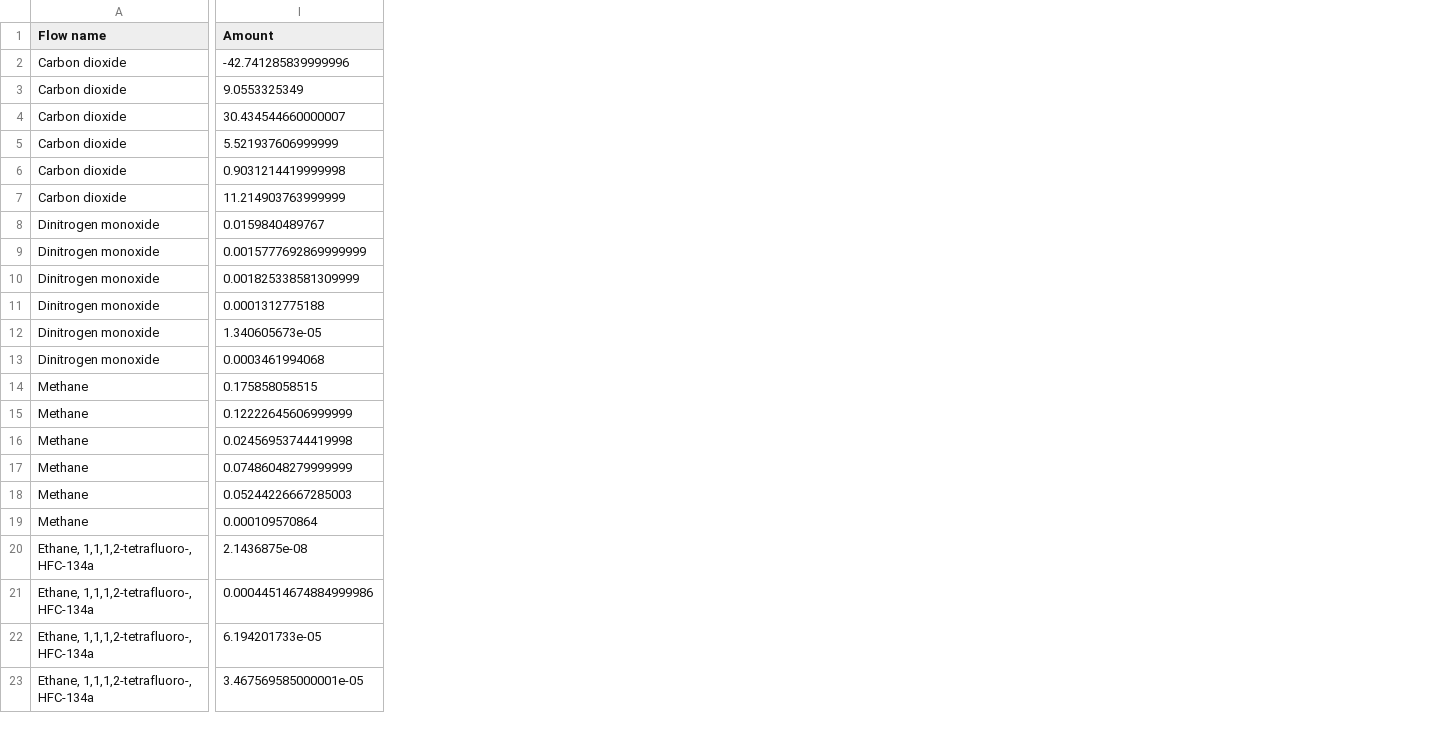
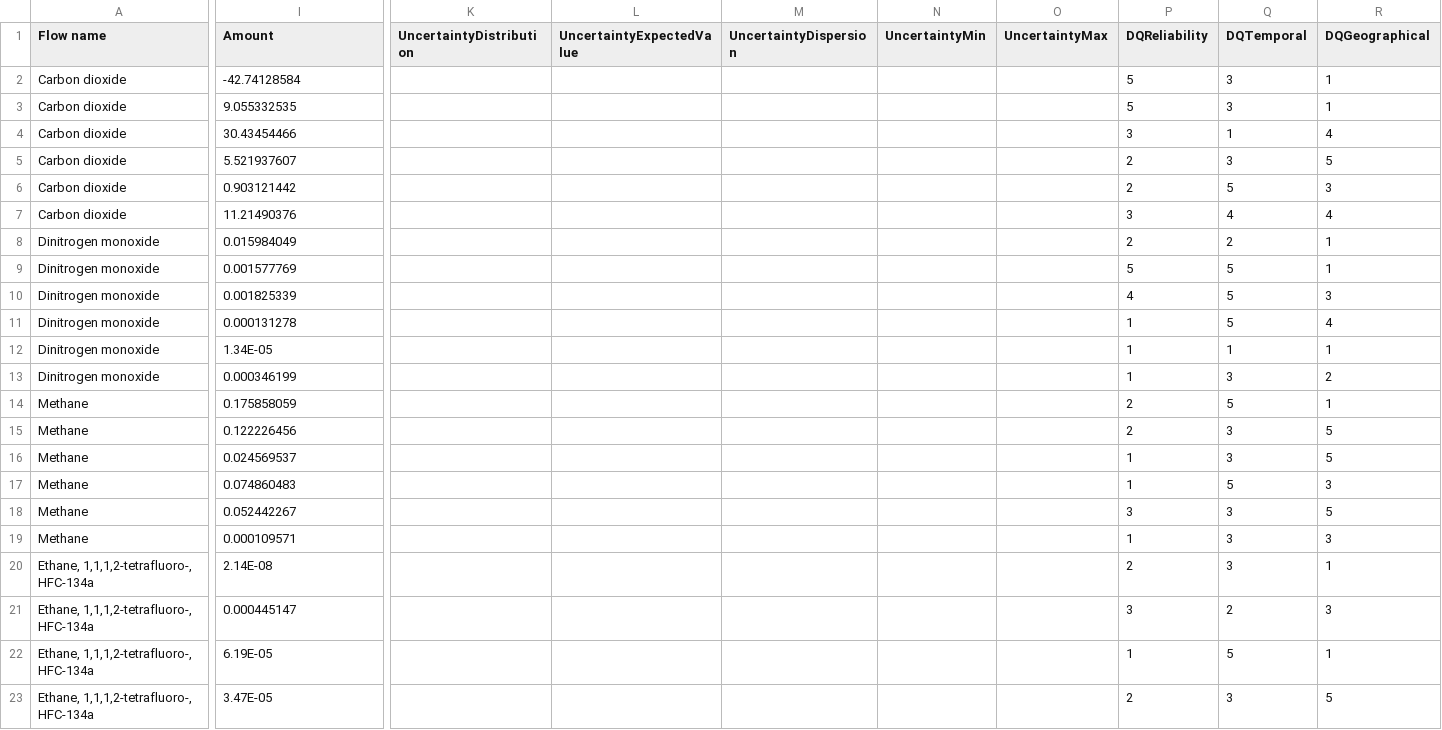
Before and after one commit to USEPA/IO-Model-Builder, a CSV file: example/satellite_table.csv, drawn as a sheet; only a part is shown, gaps mark what is left out; the diff covers the shown part only; the diff names each change by its address in the sheet, - before the commit and + after, or states it on an @@ line.

Commit message:
Add random data quality scores to satellite table example

```diff
--- a/example/satellite_table.csv
+++ b/example/satellite_table.csv
+column K (UncertaintyDistribution), empty
+column L (UncertaintyExpectedValue), empty
+column M (UncertaintyDispersion), empty
+column N (UncertaintyMin), empty
+column O (UncertaintyMax), empty
+column P (DQReliability), rows 2-23: 5 | 5 | 3 | 2 | 2 | 3 | 2 | 5 | 4 | 1 | 1 | 1 | 2 | 2 | 1 | 1 | 3 | 1 | 2 | 3 | 1 | 2
+column Q (DQTemporal), rows 2-23: 3 | 3 | 1 | 3 | 5 | 4 | 2 | 5 | 5 | 5 | 1 | 3 | 5 | 3 | 3 | 5 | 3 | 3 | 3 | 2 | 5 | 3
+column R (DQGeographical), rows 2-23: 1 | 1 | 4 | 5 | 3 | 4 | 1 | 1 | 3 | 4 | 1 | 2 | 1 | 5 | 5 | 3 | 5 | 3 | 1 | 3 | 1 | 5
-I2 (Amount): -42.741285839999996
+I2 (Amount): -42.74128584
-I3 (Amount): 9.0553325349
+I3 (Amount): 9.055332535
-I4 (Amount): 30.434544660000007
+I4 (Amount): 30.43454466
-I5 (Amount): 5.521937606999999
+I5 (Amount): 5.521937607
-I6 (Amount): 0.9031214419999998
+I6 (Amount): 0.903121442
-I7 (Amount): 11.214903763999999
+I7 (Amount): 11.21490376
-I8 (Amount): 0.0159840489767
+I8 (Amount): 0.015984049
-I9 (Amount): 0.0015777692869999999
+I9 (Amount): 0.001577769
-I10 (Amount): 0.001825338581309999
+I10 (Amount): 0.001825339
-I11 (Amount): 0.0001312775188
+I11 (Amount): 0.000131278
-I12 (Amount): 1.340605673e-05
+I12 (Amount): 1.34E-05
-I13 (Amount): 0.0003461994068
+I13 (Amount): 0.000346199
-I14 (Amount): 0.175858058515
+I14 (Amount): 0.175858059
-I15 (Amount): 0.12222645606999999
+I15 (Amount): 0.122226456
-I16 (Amount): 0.02456953744419998
+I16 (Amount): 0.024569537
-I17 (Amount): 0.07486048279999999
+I17 (Amount): 0.074860483
-I18 (Amount): 0.05244226667285003
+I18 (Amount): 0.052442267
-I19 (Amount): 0.000109570864
+I19 (Amount): 0.000109571
-I20 (Amount): 2.1436875e-08
+I20 (Amount): 2.14E-08
-I21 (Amount): 0.00044514674884999986
+I21 (Amount): 0.000445147
-I22 (Amount): 6.194201733e-05
+I22 (Amount): 6.19E-05
-I23 (Amount): 3.467569585000001e-05
+I23 (Amount): 3.47E-05
```
Also changed, not shown: 2 added columns and 29 edited cells elsewhere in this file.
